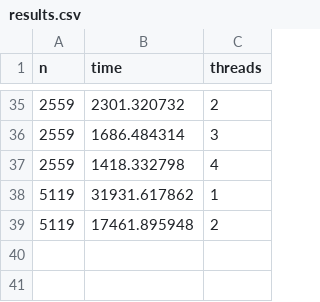
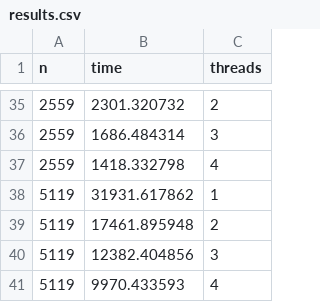
Before and after one commit to dbrgn/SeminarHPC, a CSV file: code/heat/results.csv, drawn as a sheet; only a part is shown, gaps mark what is left out; the diff names each change by its address in the sheet, - before the commit and + after, or states it on an @@ line.

Commit message:
complete results of 1d heat equation simulation

```diff
--- a/code/heat/results.csv
+++ b/code/heat/results.csv
+row 40: 5119 | 12382.404856 | 3
+row 41: 5119 | 9970.433593 | 4
```
Also changed, not shown: 1 other file.
